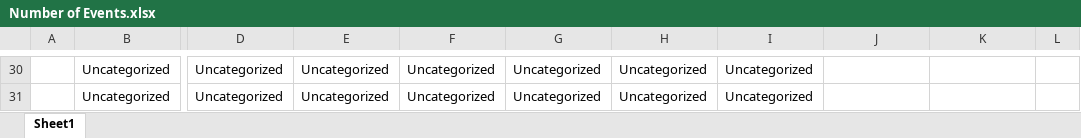
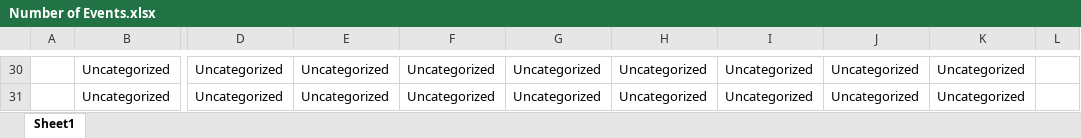
Before and after one commit to joshualchen/Clampfit, an Excel workbook: Chip U/100mV Analysis/Number of Events.xlsx, sheet Sheet1, drawn as a sheet; only a part is shown, gaps mark what is left out; values as stored, in another font and other column widths than the file's, no borders; the diff covers the shown part only; the diff names each change by its address in the sheet, - before the commit and + after, or states it on an @@ line.

```diff
--- a/Chip U/100mV Analysis/Number of Events.xlsx (sheet Sheet1)
+++ b/Chip U/100mV Analysis/Number of Events.xlsx (sheet Sheet1)
-J30:J31: (empty)
+J30:J31: Uncategorized
-K30:K31: (empty)
+K30:K31: Uncategorized
```
Also changed, not shown: other rows of this sheet, 22 other files.
